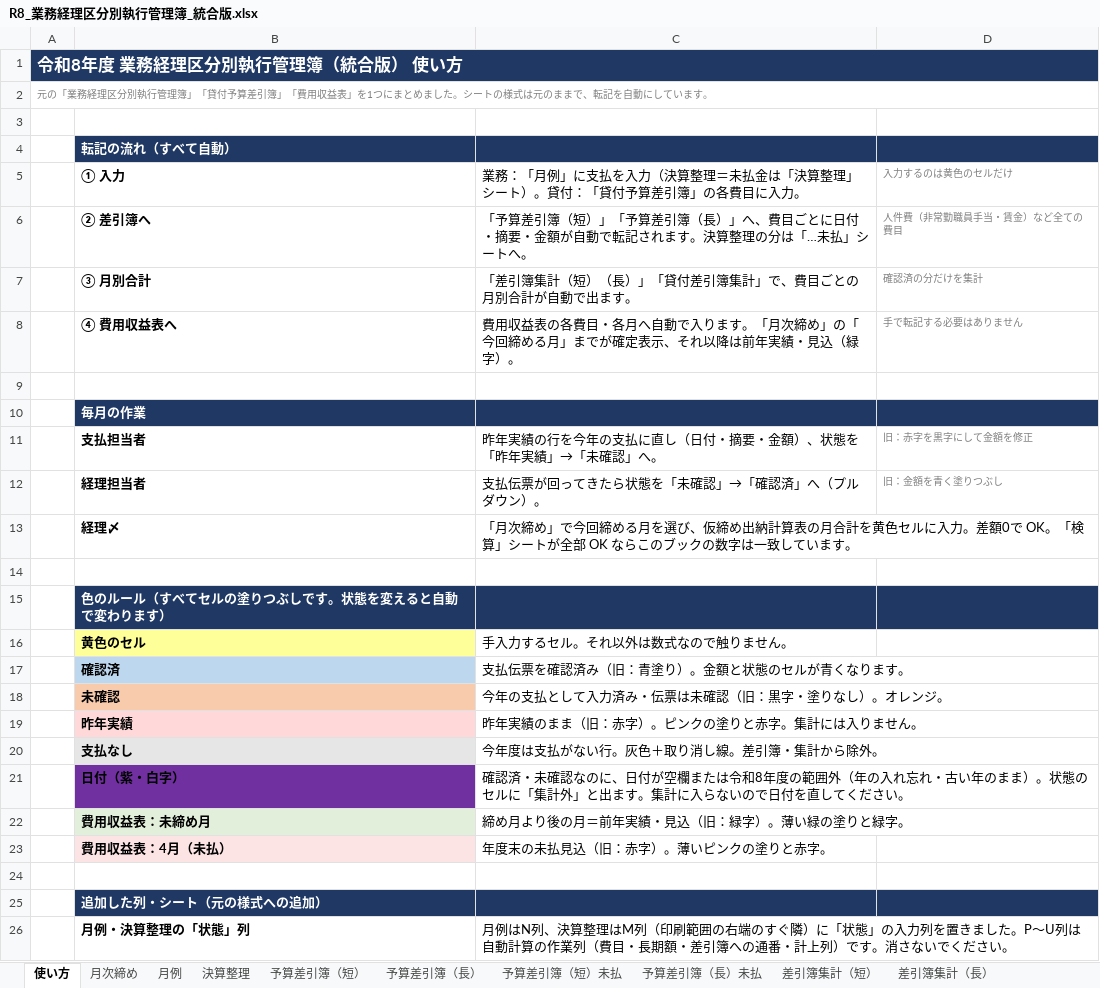
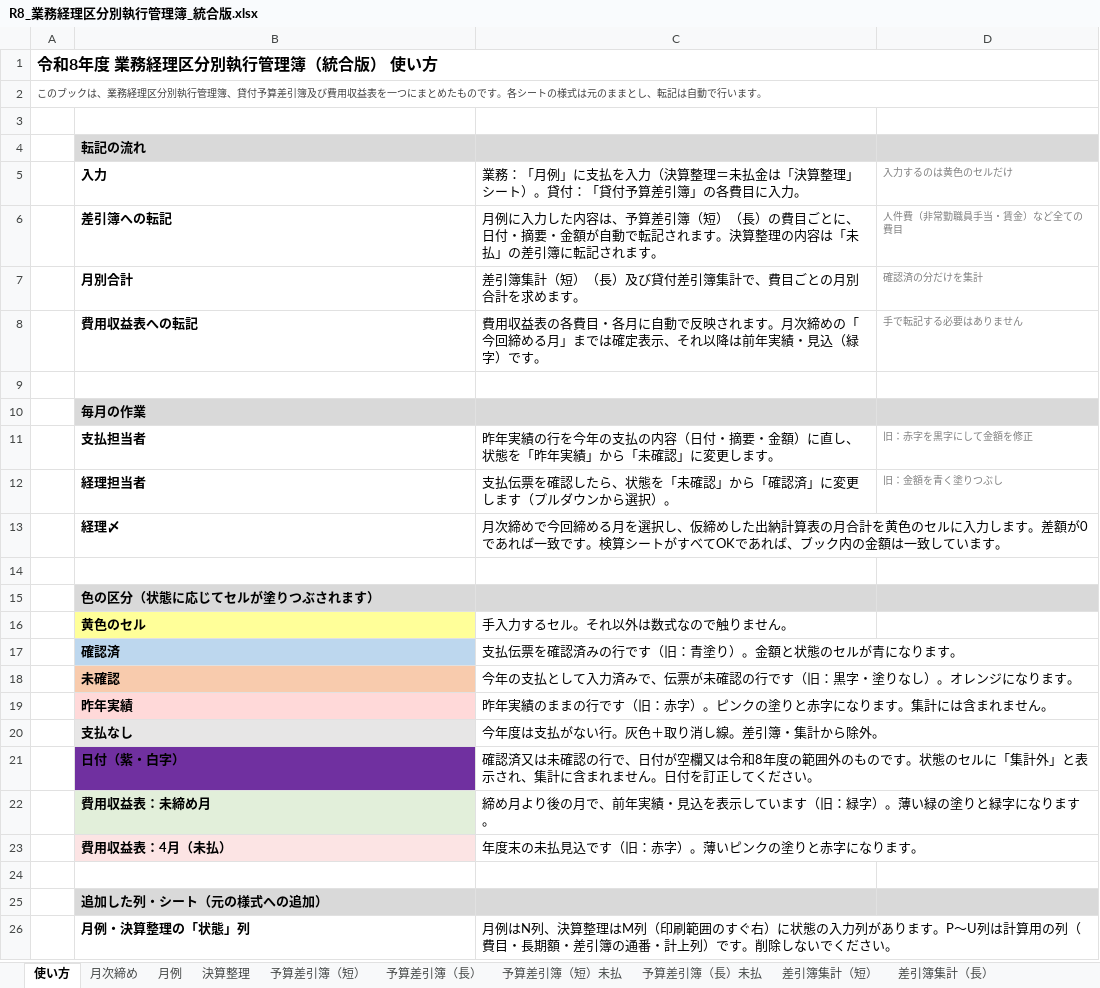
Before and after one commit to iidodo-com/iidodo, an Excel workbook: 費用収益表_統合版/R8_業務経理区分別執行管理簿_統合版.xlsx, sheet 使い方, drawn as a sheet; only a part is shown; values as stored, in another font and other column widths than the file's, no borders; the diff covers the shown part only; the diff names each change by its address in the sheet, - before the commit and + after, or states it on an @@ line.

```diff
--- a/費用収益表_統合版/R8_業務経理区分別執行管理簿_統合版.xlsx (sheet 使い方)
+++ b/費用収益表_統合版/R8_業務経理区分別執行管理簿_統合版.xlsx (sheet 使い方)
-A1 text colour: #FFFFFF
+A1 text colour: black
-A1:D1 fill: #1F3864
+A1:D1 fill: none
@@ A1 text size: smaller @@
-A2: 元の「業務経理区分別執行管理簿」「貸付予算差引簿」「費用収益表」を1つにまとめました。シートの様式は元のままで、転記を自動にしています。
+A2: このブックは、業務経理区分別執行管理簿、貸付予算差引簿及び費用収益表を一つにまとめたものです。各シートの様式は元のままとし、転記は自動で行います。
-A2 text colour: #7F7F7F
+A2 text colour: #404040
-B4: 転記の流れ（すべて自動）
+B4: 転記の流れ
-B4:D4 fill: #1F3864
+B4:D4 fill: #D9D9D9
-B4 text colour: #FFFFFF
+B4 text colour: black
-B5: ① 入力
+B5: 入力
-B6: ② 差引簿へ
+B6: 差引簿への転記
-C6: 「予算差引簿（短）」「予算差引簿（長）」へ、費目ごとに日付・摘要・金額が自動で転記されます。決算整理の分は「…未払」シートへ。
+C6: 月例に入力した内容は、予算差引簿（短）（長）の費目ごとに、日付・摘要・金額が自動で転記されます。決算整理の内容は「未払」の差引簿に転記されます。
-B7: ③ 月別合計
+B7: 月別合計
-C7: 「差引簿集計（短）（長）」「貸付差引簿集計」で、費目ごとの月別合計が自動で出ます。
+C7: 差引簿集計（短）（長）及び貸付差引簿集計で、費目ごとの月別合計を求めます。
-B8: ④ 費用収益表へ
+B8: 費用収益表への転記
-C8: …目・各月へ自動で入ります。「月次締め」の「今回締める月」までが確定表示、それ以降は前年実績・見込（緑字）。
+C8: …目・各月に自動で反映されます。月次締めの「今回締める月」までは確定表示、それ以降は前年実績・見込（緑字）です。
-B10:D10 fill: #1F3864
+B10:D10 fill: #D9D9D9
-B10 text colour: #FFFFFF
+B10 text colour: black
-C11: …年の支払に直し（日付・摘要・金額）、状態を「昨年実績」→「未確認」へ。
+C11: …年の支払の内容（日付・摘要・金額）に直し、状態を「昨年実績」から「未確認」に変更します。
-C12: 支払伝票が回ってきたら状態を「未確認」→「確認済」へ（プルダウン）。
+C12: 支払伝票を確認したら、状態を「未確認」から「確認済」に変更します（プルダウンから選択）。
-C13: 「月次締め」で今回締める月を選び、仮締め出納計算表の月合計を黄色セルに入力。差額0で OK。「検算」シートが全部 OK ならこのブックの数字は一致し…
+C13: 月次締めで今回締める月を選択し、仮締めした出納計算表の月合計を黄色のセルに入力します。差額が0であれば一致です。検算シートがすべてOKであれば、ブック内の金額は一致し…
-B15: 色のルール（すべてセルの塗りつぶしです。状態を変えると自動で変わります）
+B15: 色の区分（状態に応じてセルが塗りつぶされます）
-B15:D15 fill: #1F3864
+B15:D15 fill: #D9D9D9
-B15 text colour: #FFFFFF
+B15 text colour: black
-C17: 支払伝票を確認済み（旧：青塗り）。金額と状態のセルが青くなります。
+C17: 支払伝票を確認済みの行です（旧：青塗り）。金額と状態のセルが青になります。
-C18: 今年の支払として入力済み・伝票は未確認（旧：黒字・塗りなし）。オレンジ。
+C18: 今年の支払として入力済みで、伝票が未確認の行です（旧：黒字・塗りなし）。オレンジになります。
-C19: 昨年実績のまま（旧：赤字）。ピンクの塗りと赤字。集計には入りません。
+C19: 昨年実績のままの行です（旧：赤字）。ピンクの塗りと赤字になります。集計には含まれません。
-C21: 確認済・未確認なのに、日付が空欄または令和8年度の範囲外（年の入れ忘れ・古い年のまま）。状態のセルに「集計外」と出ます。集計に入らないので日付を直してくだ…
+C21: 確認済又は未確認の行で、日付が空欄又は令和8年度の範囲外のものです。状態のセルに「集計外」と表示され、集計に含まれません。日付を訂正してくだ…
-C22: 締め月より後の月＝前年実績・見込（旧：緑字）。薄い緑の塗りと緑字。
+C22: 締め月より後の月で、前年実績・見込を表示しています（旧：緑字）。薄い緑の塗りと緑字になります。
-C23: 年度末の未払見込（旧：赤字）。薄いピンクの塗りと赤字。
+C23: 年度末の未払見込です（旧：赤字）。薄いピンクの塗りと赤字になります。
-B25:D25 fill: #1F3864
+B25:D25 fill: #D9D9D9
-B25 text colour: #FFFFFF
+B25 text colour: black
-C26: …刷範囲の右端のすぐ隣）に「状態」の入力列を置きました。P〜U列は自動計算の作業列（費目・長期額・差引簿への通番・計上列）です。消さないでく…
+C26: …刷範囲のすぐ右）に状態の入力列があります。P〜U列は計算用の列（費目・長期額・差引簿の通番・計上列）です。削除しないでく…
```
Also changed, not shown: 3 edited cells elsewhere in this sheet, sheet 差引簿集計（長）, sheet 差引簿集計（短）, sheet 貸付差引簿集計, sheet 旧表照合, sheet 科目表, sheet 検算, 9 more sheets, hidden cells, 1 other file.
